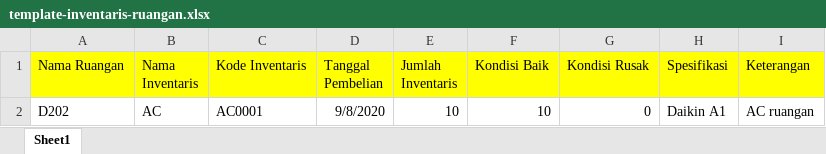
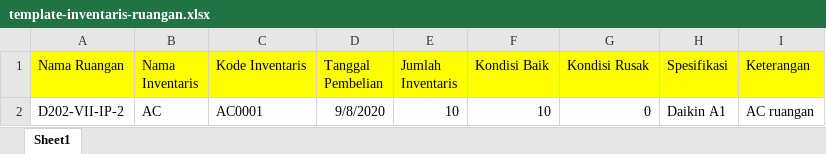
Before and after one commit to fawwaz254/Diakad-Skripsi, an Excel workbook: public/template-inventaris-ruangan.xlsx, sheet Sheet1, drawn as a sheet; values as stored, in another font and other column widths than the file's, no borders; the diff names each change by its address in the sheet, - before the commit and + after, or states it on an @@ line.

```diff
--- a/public/template-inventaris-ruangan.xlsx (sheet Sheet1)
+++ b/public/template-inventaris-ruangan.xlsx (sheet Sheet1)
-A2 (Nama Ruangan): D202
+A2 (Nama Ruangan): D202-VII-IP-2
```
Also changed, not shown: public/template-pemilik-sarpras.xlsx, 8 other files.
